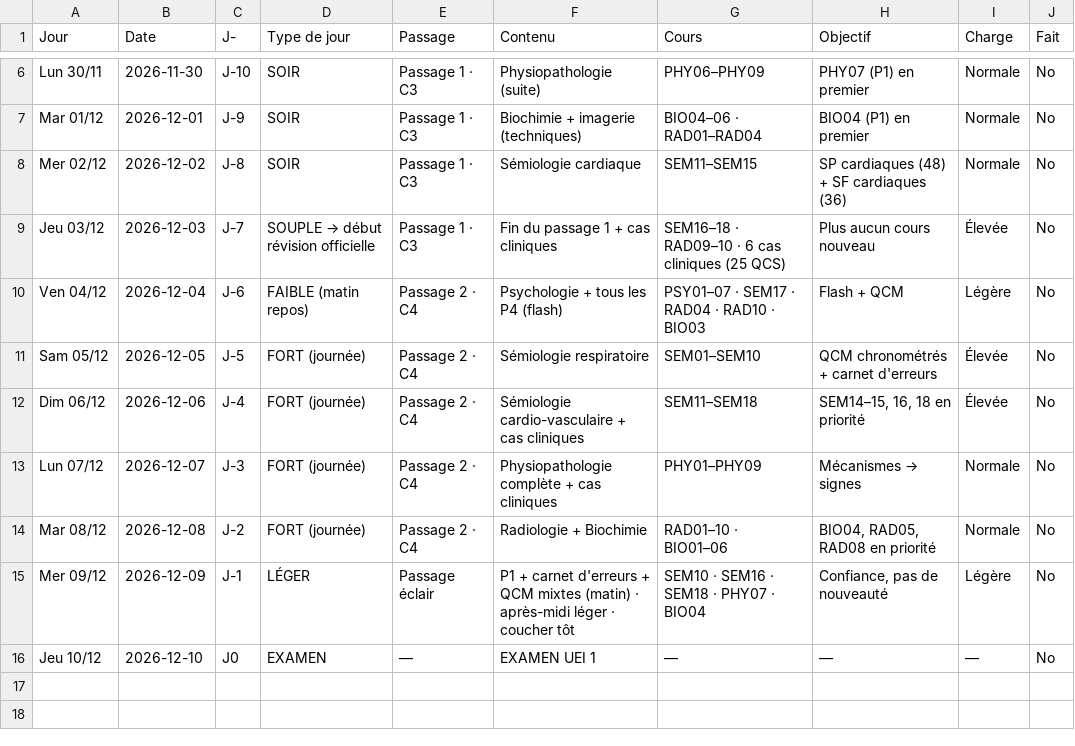
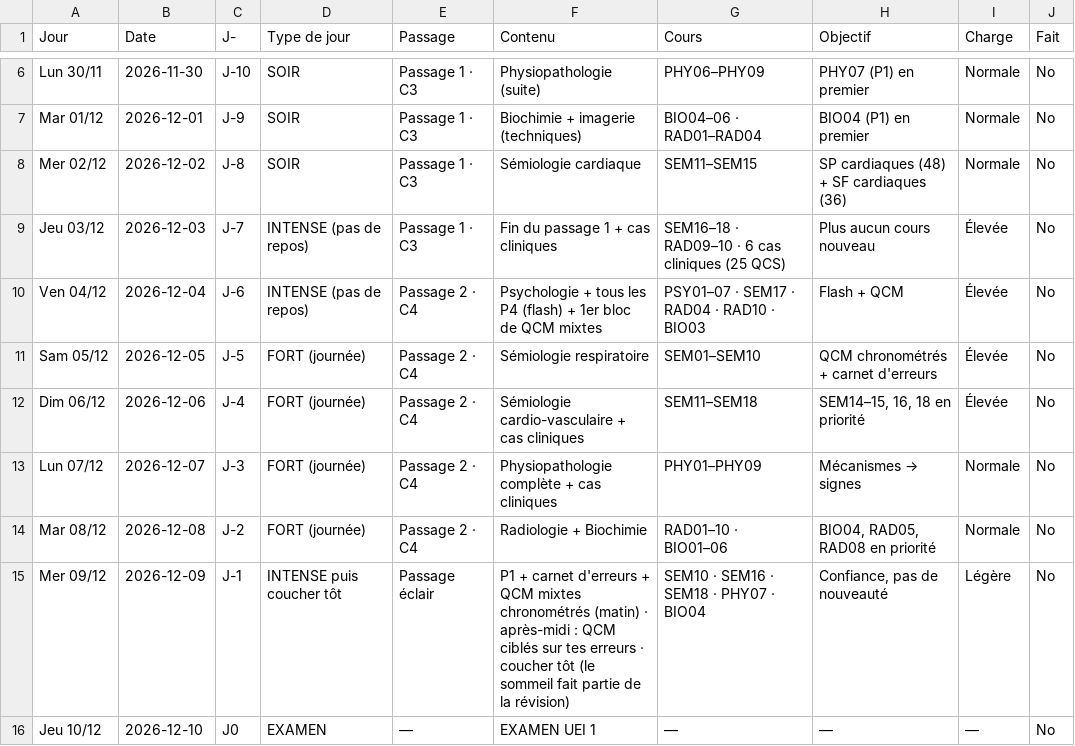
Before and after one commit to ayoublecheheb/test, a CSV file: revision-3e-annee/notion/06 🔁 Recouchage J-14 UEI1.csv, drawn as a sheet; only a part is shown, gaps mark what is left out.

```diff
--- a/revision-3e-annee/notion/06 🔁 Recouchage J-14 UEI1.csv
+++ b/revision-3e-annee/notion/06 🔁 Recouchage J-14 UEI1.csv
@@ -8,4 +8,4 @@ Mar 01/12,2026-12-01,J-9,SOIR,Passage 1 · C3,Biochimie + imagerie (techniques),
 Mer 02/12,2026-12-02,J-8,SOIR,Passage 1 · C3,Sémiologie cardiaque,SEM11–SEM15,SP cardiaques (48) + SF cardiaques (36),Normale,No
-Jeu 03/12,2026-12-03,J-7,SOUPLE → début révision officielle,Passage 1 · C3,Fin du passage 1 + cas cliniques,SEM16–18 · RAD09–10 · 6 cas cliniques (25 QCS),Plus aucun cours nouveau,Élevée,No
-Ven 04/12,2026-12-04,J-6,FAIBLE (matin repos),Passage 2 · C4,Psychologie + tous les P4 (flash),PSY01–07 · SEM17 · RAD04 · RAD10 · BIO03,Flash + QCM,Légère,No
+Jeu 03/12,2026-12-03,J-7,INTENSE (pas de repos),Passage 1 · C3,Fin du passage 1 + cas cliniques,SEM16–18 · RAD09–10 · 6 cas cliniques (25 QCS),Plus aucun cours nouveau,Élevée,No
+Ven 04/12,2026-12-04,J-6,INTENSE (pas de repos),Passage 2 · C4,Psychologie + tous les P4 (flash) + 1er bloc de QCM mixtes,PSY01–07 · SEM17 · RAD04 · RAD10 · BIO03,Flash + QCM,Élevée,No
 Sam 05/12,2026-12-05,J-5,FORT (journée),Passage 2 · C4,Sémiologie respiratoire,SEM01–SEM10,QCM chronométrés + carnet d'erreurs,Élevée,No
@@ -14,3 +14,3 @@ Lun 07/12,2026-12-07,J-3,FORT (journée),Passage 2 · C4,Physiopathologie compl
 Mar 08/12,2026-12-08,J-2,FORT (journée),Passage 2 · C4,Radiologie + Biochimie,RAD01–10 · BIO01–06,"BIO04, RAD05, RAD08 en priorité",Normale,No
-Mer 09/12,2026-12-09,J-1,LÉGER,Passage éclair,P1 + carnet d'erreurs + QCM mixtes (matin) · après-midi léger · coucher tôt,SEM10 · SEM16 · SEM18 · PHY07 · BIO04,"Confiance, pas de nouveauté",Légère,No
+Mer 09/12,2026-12-09,J-1,INTENSE puis coucher tôt,Passage éclair,P1 + carnet d'erreurs + QCM mixtes chronométrés (matin) · après-midi : QCM ciblés sur tes erreurs · coucher tôt (le sommeil fait partie de la révision),SEM10 · SEM16 · SEM18 · PHY07 · BIO04,"Confiance, pas de nouveauté",Légère,No
 Jeu 10/12,2026-12-10,J0,EXAMEN,—,EXAMEN UEI 1,—,—,—,No
```
Also changed, not shown: revision-3e-annee/notion/01 🫀 UEI1 Cardio-respiratoire — Contrôle & progression.csv, revision-3e-annee/notion/02 🧠 UEI2 Neuro-locomoteur-cutané — Contrôle & progression.csv, 9 other files.
